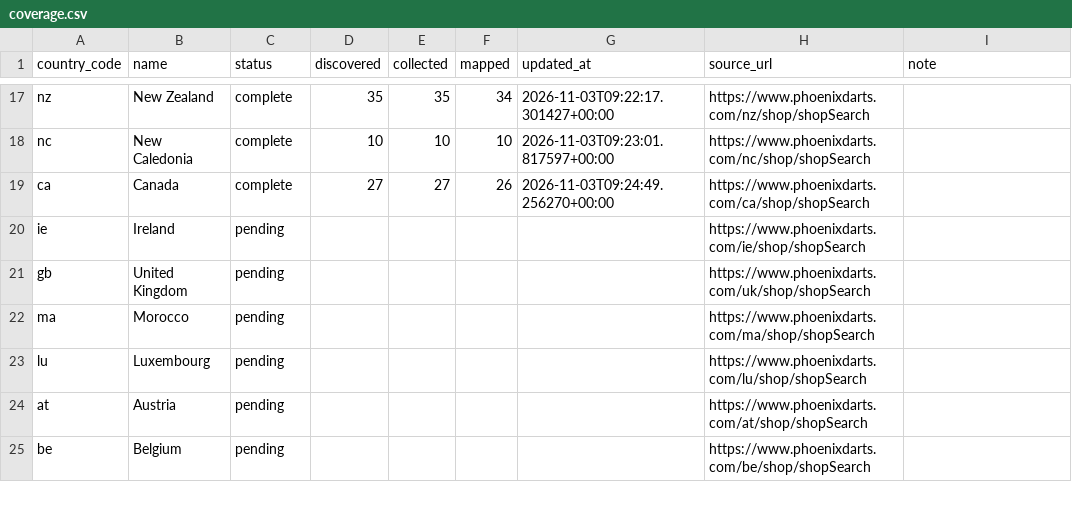
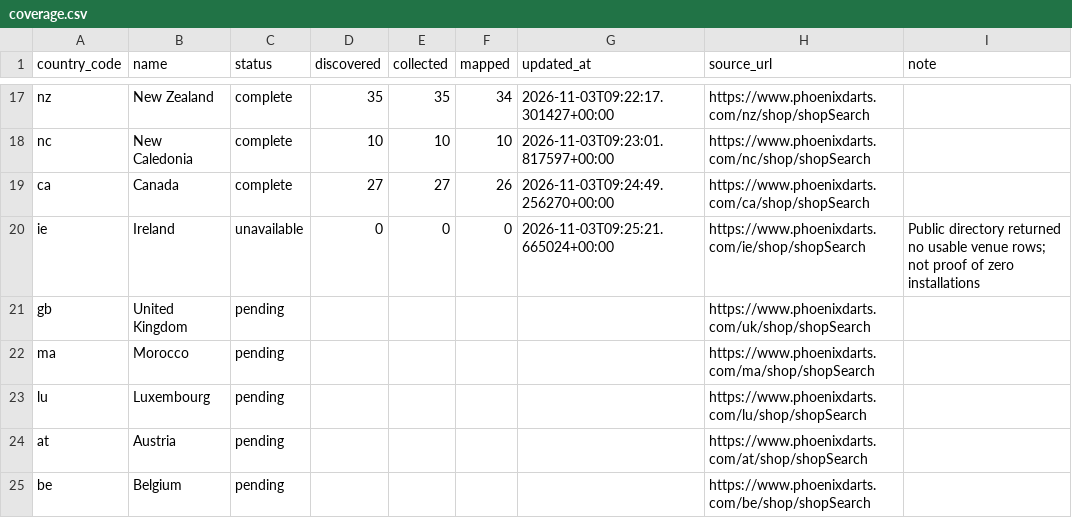
Before and after one commit to titanlyy/ninja-darts, a CSV file: data/phoenix/coverage.csv, drawn as a sheet; only a part is shown, gaps mark what is left out.

```diff
--- a/data/phoenix/coverage.csv
+++ b/data/phoenix/coverage.csv
@@ -19,3 +19,3 @@ nc,New Caledonia,complete,10,10,10,2026-11-03T09:23:01.817597+00:00,https://www.
 ca,Canada,complete,27,27,26,2026-11-03T09:24:49.256270+00:00,https://www.phoenixdarts.com/ca/shop/shopSearch,
-ie,Ireland,pending,,,,,https://www.phoenixdarts.com/ie/shop/shopSearch,
+ie,Ireland,unavailable,0,0,0,2026-11-03T09:25:21.665024+00:00,https://www.phoenixdarts.com/ie/shop/shopSearch,Public directory returned no usable venue rows; not proof of zero installations
 gb,United Kingdom,pending,,,,,https://www.phoenixdarts.com/uk/shop/shopSearch,
```
Also changed, not shown: 3 other files.
